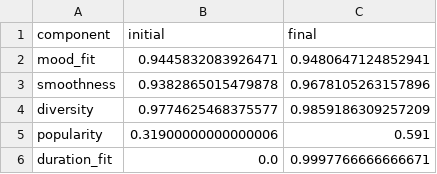
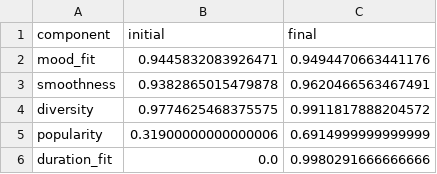
Before and after one commit to TomirisN/advanced-optimization-algorithms, a CSV file: olama_llm_results/component_comparison.csv, drawn as a sheet.

```diff
--- a/olama_llm_results/component_comparison.csv
+++ b/olama_llm_results/component_comparison.csv
@@ -1,6 +1,6 @@
 component,initial,final
-mood_fit,0.9445832083926471,0.9480647124852941
-smoothness,0.9382865015479878,0.9678105263157896
-diversity,0.9774625468375577,0.9859186309257209
-popularity,0.31900000000000006,0.591
-duration_fit,0.0,0.9997766666666671
+mood_fit,0.9445832083926471,0.9494470663441176
+smoothness,0.9382865015479878,0.9620466563467491
+diversity,0.9774625468375575,0.9911817888204572
+popularity,0.31900000000000006,0.6914999999999999
+duration_fit,0.0,0.9980291666666666
```
Also changed, not shown: olama_llm_results/optimized_playlist.csv, olama_llm_results/optimizer_history.csv, 4 other files.
